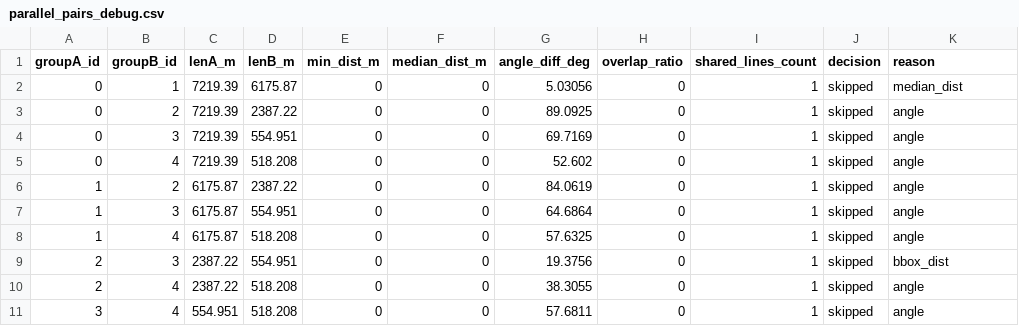
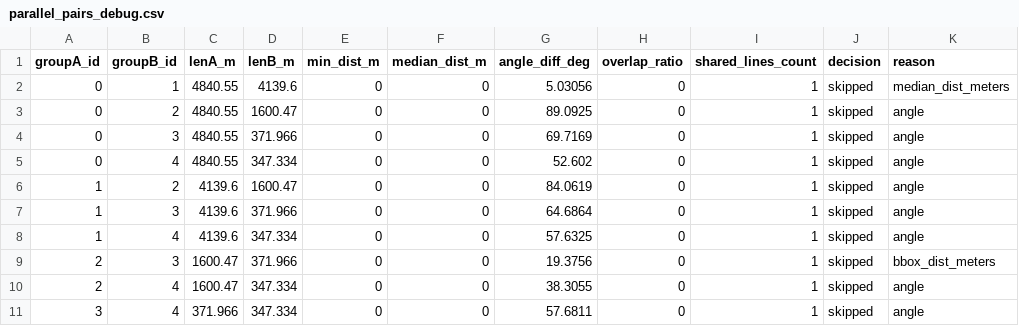
Before and after one commit to timbold/loom, a CSV file: examples/parallel_pairs_debug.csv, drawn as a sheet.

```diff
--- a/examples/parallel_pairs_debug.csv
+++ b/examples/parallel_pairs_debug.csv
@@ -1,11 +1,11 @@
 groupA_id,groupB_id,lenA_m,lenB_m,min_dist_m,median_dist_m,angle_diff_deg,overlap_ratio,shared_lines_count,decision,reason
-0,1,7219.39,6175.87,0,0,5.03056,0,1,skipped,median_dist
-0,2,7219.39,2387.22,0,0,89.0925,0,1,skipped,angle
-0,3,7219.39,554.951,0,0,69.7169,0,1,skipped,angle
-0,4,7219.39,518.208,0,0,52.602,0,1,skipped,angle
-1,2,6175.87,2387.22,0,0,84.0619,0,1,skipped,angle
-1,3,6175.87,554.951,0,0,64.6864,0,1,skipped,angle
-1,4,6175.87,518.208,0,0,57.6325,0,1,skipped,angle
-2,3,2387.22,554.951,0,0,19.3756,0,1,skipped,bbox_dist
-2,4,2387.22,518.208,0,0,38.3055,0,1,skipped,angle
-3,4,554.951,518.208,0,0,57.6811,0,1,skipped,angle
+0,1,4840.55,4139.6,0,0,5.03056,0,1,skipped,median_dist_meters
+0,2,4840.55,1600.47,0,0,89.0925,0,1,skipped,angle
+0,3,4840.55,371.966,0,0,69.7169,0,1,skipped,angle
+0,4,4840.55,347.334,0,0,52.602,0,1,skipped,angle
+1,2,4139.6,1600.47,0,0,84.0619,0,1,skipped,angle
+1,3,4139.6,371.966,0,0,64.6864,0,1,skipped,angle
+1,4,4139.6,347.334,0,0,57.6325,0,1,skipped,angle
+2,3,1600.47,371.966,0,0,19.3756,0,1,skipped,bbox_dist_meters
+2,4,1600.47,347.334,0,0,38.3055,0,1,skipped,angle
+3,4,371.966,347.334,0,0,57.6811,0,1,skipped,angle
```
Also changed, not shown: examples/merge_stops_debug_rejects.csv, examples/stopmerge_debug.csv, 3 other files.
